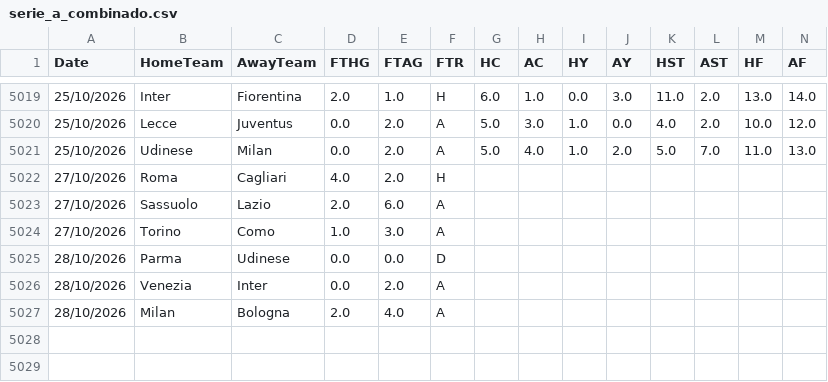
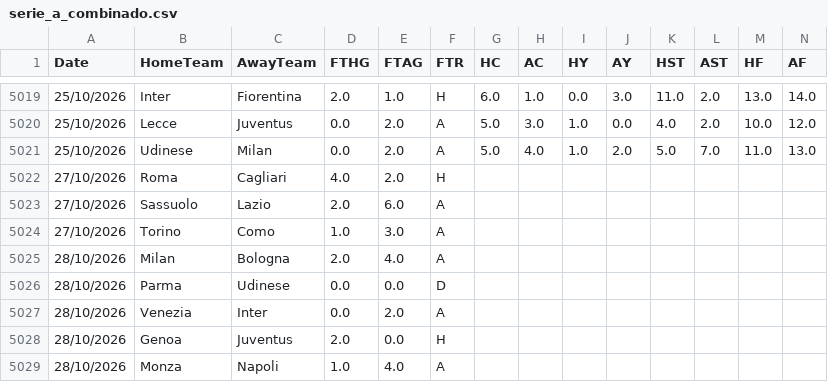
Before and after one commit to hectormera4-dotcom/premier-picks, a CSV file: serie_a_combinado.csv, drawn as a sheet; only a part is shown, gaps mark what is left out; addresses are those after the commit; rows hold the shown columns only; the diff names each change by its address in the sheet, - before the commit and + after, or states it on an @@ line.

```diff
--- a/serie_a_combinado.csv
+++ b/serie_a_combinado.csv
+row 5025: 28/10/2026 | Milan | Bologna | 2.0 | 4.0 | A
+row 5028: 28/10/2026 | Genoa | Juventus | 2.0 | 0.0 | H
-B5029 (HomeTeam): Milan
+B5029 (HomeTeam): Monza
-C5029 (AwayTeam): Bologna
+C5029 (AwayTeam): Napoli
-D5029 (FTHG): 2.0
+D5029 (FTHG): 1.0
```
Also changed, not shown: historial_combinadas.csv, historial_picks_serie_a.csv, 3 other files.
